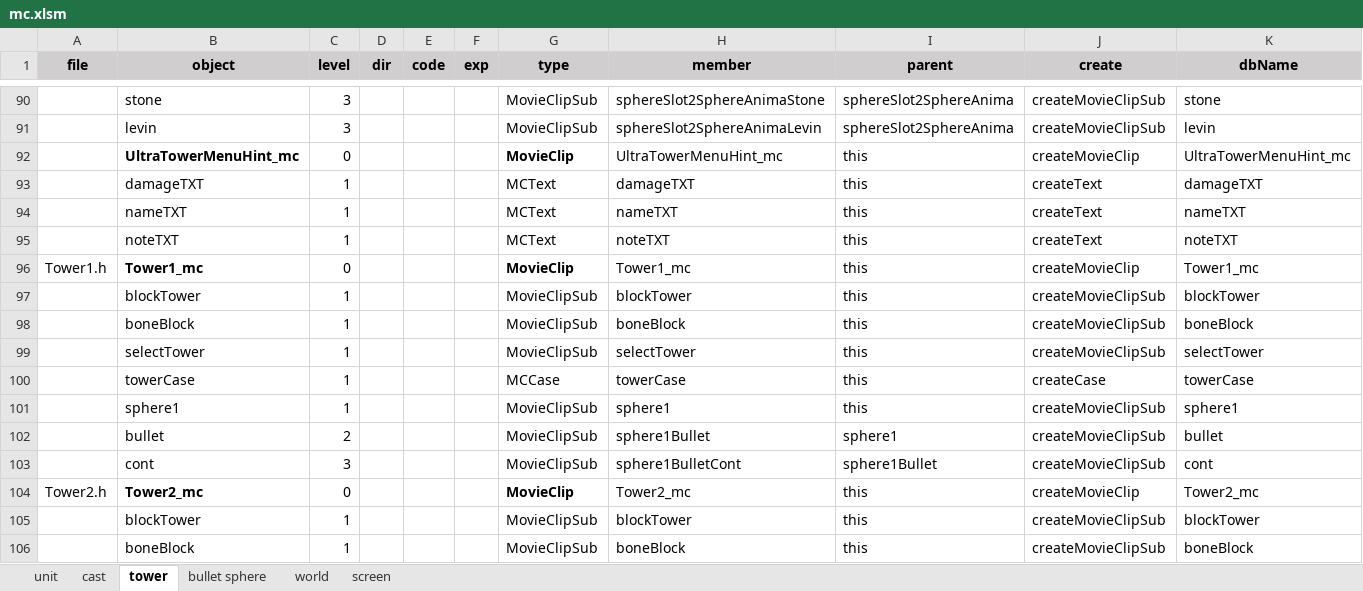
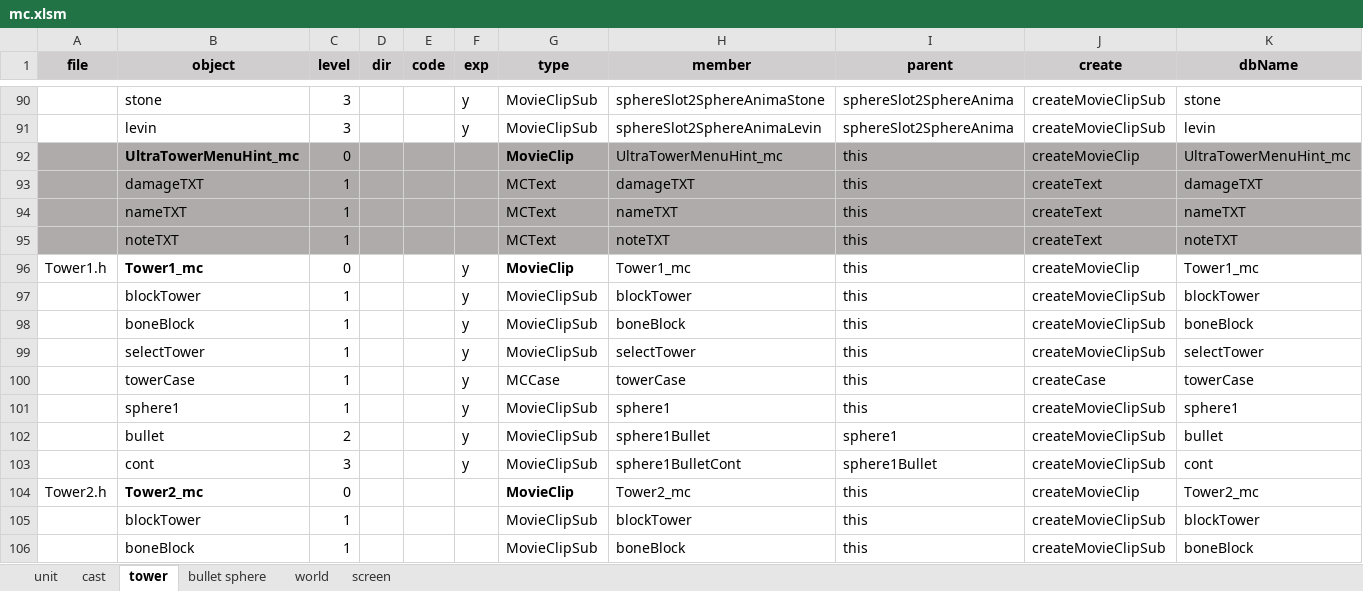
Before and after one commit to hans511002/brave, an Excel workbook: Resources/mc.xlsm, sheet tower, drawn as a sheet; only a part is shown, gaps mark what is left out; values as stored, in another font and other column widths than the file's, no borders; the diff covers the shown part only; the diff names each change by its address in the sheet, - before the commit and + after, or states it on an @@ line.

```diff
--- a/Resources/mc.xlsm (sheet tower)
+++ b/Resources/mc.xlsm (sheet tower)
-F90:F91 (exp): (empty)
+F90:F91 (exp): y
-A92:K95 fill: none
+A92:K95 fill: #AFABAB
-F96:F103 (exp): (empty)
+F96:F103 (exp): y
```
Also changed, not shown: 27 edited cells and cell formats elsewhere in this sheet, sheet bullet sphere, formulas that keep their value, 30 other files.
